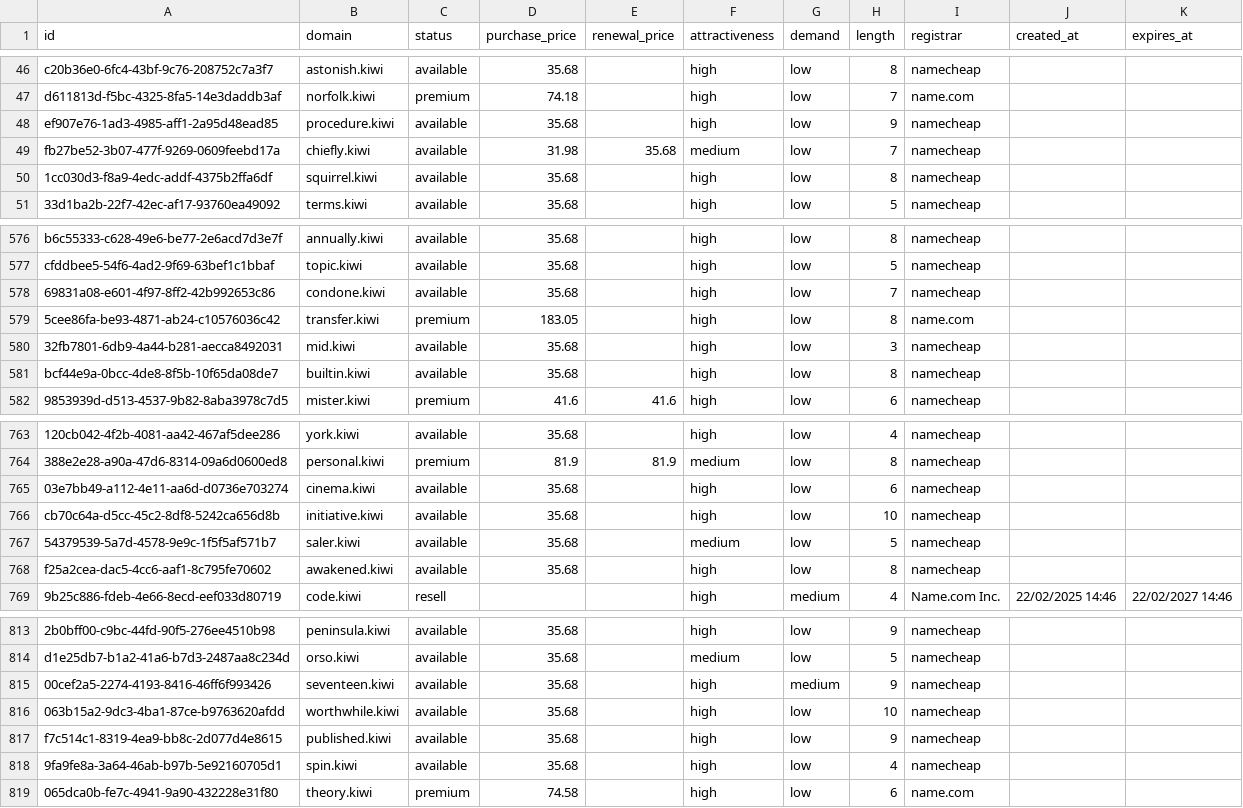
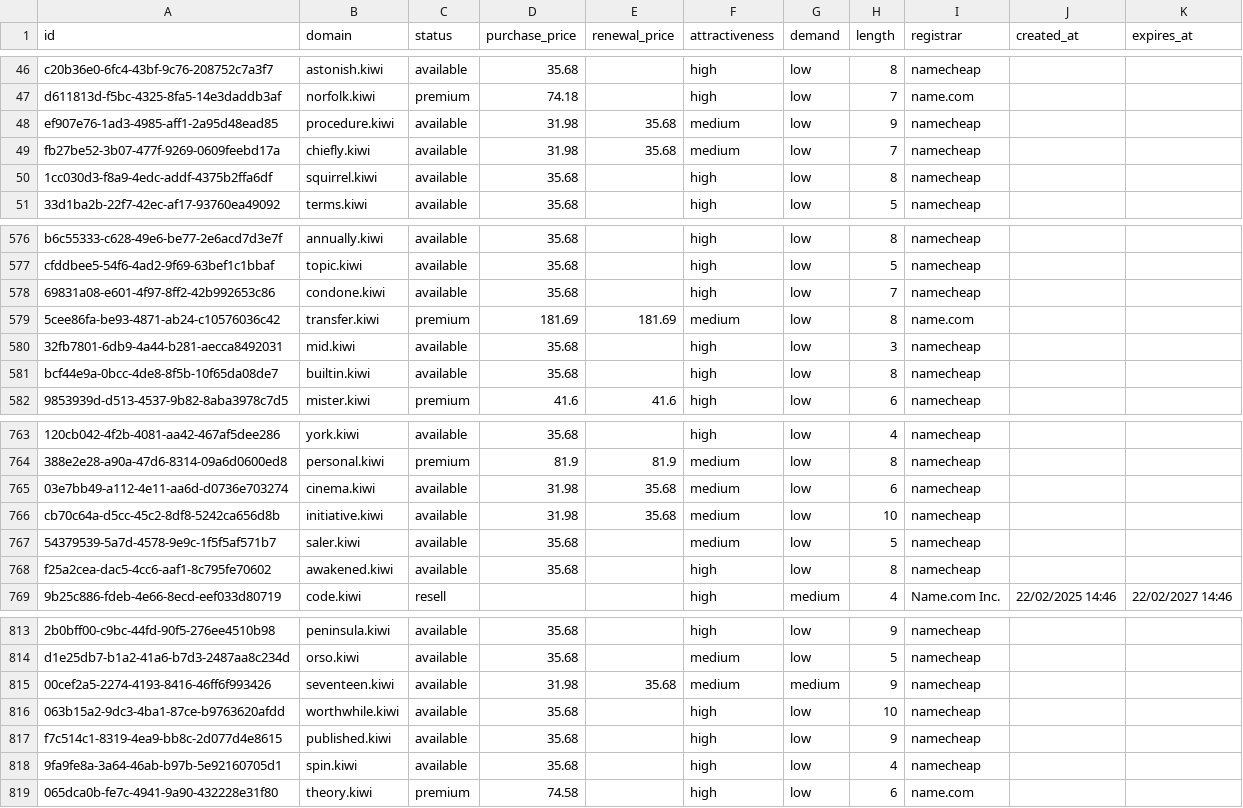
Before and after one commit to UniqueDomains/kiwi-oneword-domains, a CSV file: kiwi.csv, drawn as a sheet; only a part is shown, gaps mark what is left out; the diff names each change by its address in the sheet, - before the commit and + after, or states it on an @@ line.

Commit message:
Domains update

```diff
--- a/kiwi.csv
+++ b/kiwi.csv
-D48 (purchase_price): 35.68
+D48 (purchase_price): 31.98
-E48 (renewal_price): (empty)
+E48 (renewal_price): 35.68
-F48 (attractiveness): high
+F48 (attractiveness): medium
-D579 (purchase_price): 183.05
+D579 (purchase_price): 181.69
-E579 (renewal_price): (empty)
+E579 (renewal_price): 181.69
-F579 (attractiveness): high
+F579 (attractiveness): medium
-D765:D766 (purchase_price): 35.68
+D765:D766 (purchase_price): 31.98
-E765:E766 (renewal_price): (empty)
+E765:E766 (renewal_price): 35.68
-F765:F766 (attractiveness): high
+F765:F766 (attractiveness): medium
-D815 (purchase_price): 35.68
+D815 (purchase_price): 31.98
-E815 (renewal_price): (empty)
+E815 (renewal_price): 35.68
-F815 (attractiveness): high
+F815 (attractiveness): medium
```
Also changed, not shown: 4 other files.
